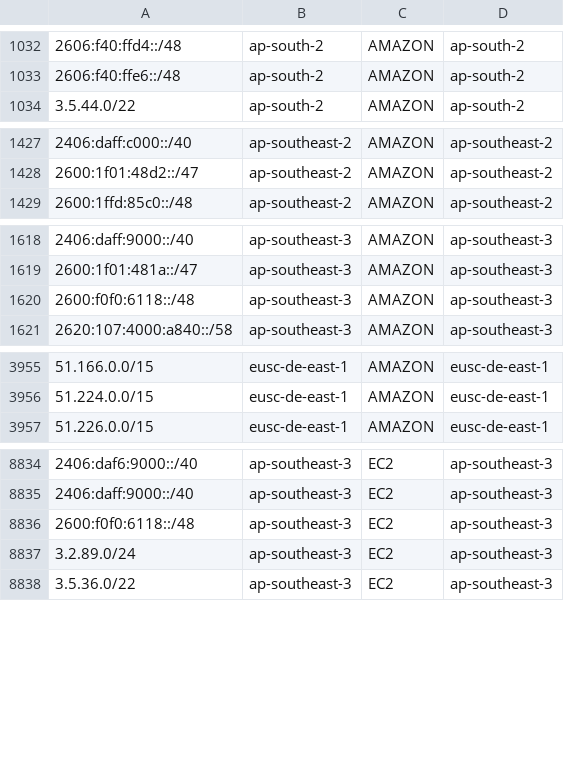
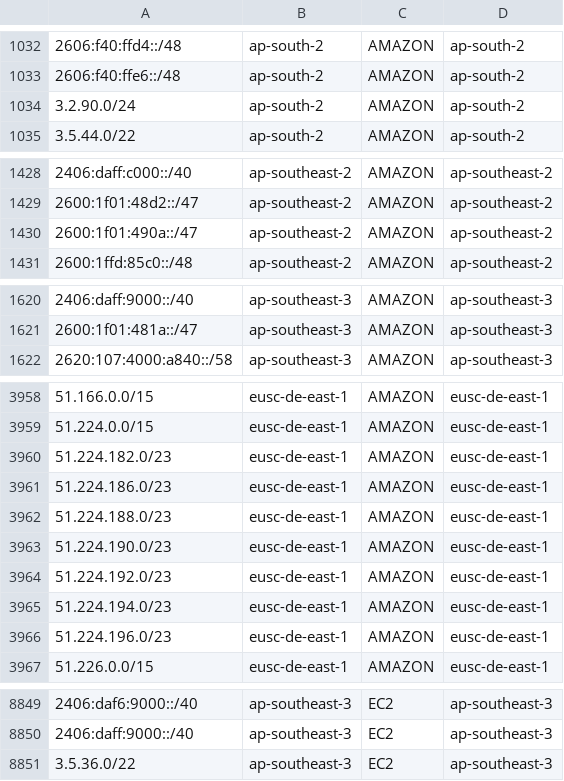
Before and after one commit to KustoKing/known-ip-addresses, a CSV file: cloud-ip-ranges/aws-service-tags.csv, drawn as a sheet; only a part is shown, gaps mark what is left out; the diff covers the shown part only.

```diff
--- a/cloud-ip-ranges/aws-service-tags.csv
+++ b/cloud-ip-ranges/aws-service-tags.csv
@@ -1033,2 +1033,3 @@
 "2606:f40:ffe6::/48","ap-south-2","AMAZON","ap-south-2"
+"3.2.90.0/24","ap-south-2","AMAZON","ap-south-2"
 "3.5.44.0/22","ap-south-2","AMAZON","ap-south-2"
@@ -1428,2 +1429,3 @@
 "2600:1f01:48d2::/47","ap-southeast-2","AMAZON","ap-southeast-2"
+"2600:1f01:490a::/47","ap-southeast-2","AMAZON","ap-southeast-2"
 "2600:1ffd:85c0::/48","ap-southeast-2","AMAZON","ap-southeast-2"
@@ -1619,3 +1621,2 @@
 "2600:1f01:481a::/47","ap-southeast-3","AMAZON","ap-southeast-3"
-"2600:f0f0:6118::/48","ap-southeast-3","AMAZON","ap-southeast-3"
 "2620:107:4000:a840::/58","ap-southeast-3","AMAZON","ap-southeast-3"
@@ -3956,2 +3959,9 @@
 "51.224.0.0/15","eusc-de-east-1","AMAZON","eusc-de-east-1"
+"51.224.182.0/23","eusc-de-east-1","AMAZON","eusc-de-east-1"
+"51.224.186.0/23","eusc-de-east-1","AMAZON","eusc-de-east-1"
+"51.224.188.0/23","eusc-de-east-1","AMAZON","eusc-de-east-1"
+"51.224.190.0/23","eusc-de-east-1","AMAZON","eusc-de-east-1"
+"51.224.192.0/23","eusc-de-east-1","AMAZON","eusc-de-east-1"
+"51.224.194.0/23","eusc-de-east-1","AMAZON","eusc-de-east-1"
+"51.224.196.0/23","eusc-de-east-1","AMAZON","eusc-de-east-1"
 "51.226.0.0/15","eusc-de-east-1","AMAZON","eusc-de-east-1"
@@ -8835,4 +8850,2 @@
 "2406:daff:9000::/40","ap-southeast-3","EC2","ap-southeast-3"
-"2600:f0f0:6118::/48","ap-southeast-3","EC2","ap-southeast-3"
-"3.2.89.0/24","ap-southeast-3","EC2","ap-southeast-3"
 "3.5.36.0/22","ap-southeast-3","EC2","ap-southeast-3"
```
Also changed, not shown: 14 added rows and 1 removed row elsewhere in this file.
